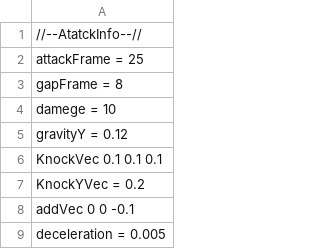
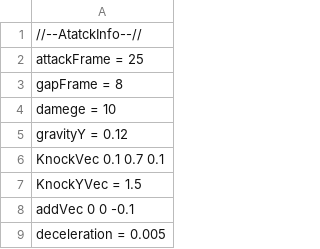
Before and after one commit to Rion1127/63GameProject, a CSV file: application/Resources/Attack/AttackInfo/FinishBreak.csv, drawn as a sheet; only a part is shown.

```diff
--- a/application/Resources/Attack/AttackInfo/FinishBreak.csv
+++ b/application/Resources/Attack/AttackInfo/FinishBreak.csv
@@ -5,4 +5,4 @@ damege = 10
 gravityY = 0.12
-KnockVec 0.1 0.1 0.1
-KnockYVec = 0.2
+KnockVec 0.1 0.7 0.1
+KnockYVec = 1.5
 addVec 0 0 -0.1
```
Also changed, not shown: application/Resources/Attack/AttackInfo/Ground2.csv, 9 other files.
